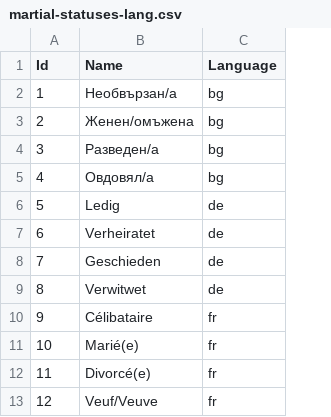
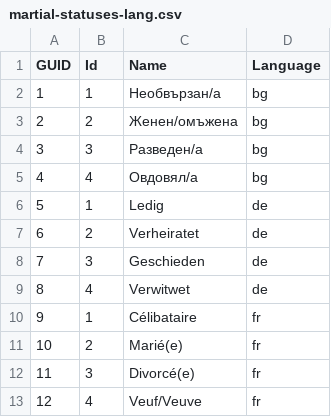
Before and after one commit to codbex/codbex-employees-data, a CSV file: codbex-employees-data/martial-statuses-lang.csv, drawn as a sheet; the diff names each change by its address in the sheet, - before the commit and + after, or states it on an @@ line.

Commit message:
add guid to lang tables and .csv files

```diff
--- a/codbex-employees-data/martial-statuses-lang.csv
+++ b/codbex-employees-data/martial-statuses-lang.csv
+column B (Id), rows 2-13: 1 | 2 | 3 | 4 | 1 | 2 | 3 | 4 | 1 | 2 | 3 | 4
-A1: Id
+A1: GUID
```
Also changed, not shown: 3 other files.
